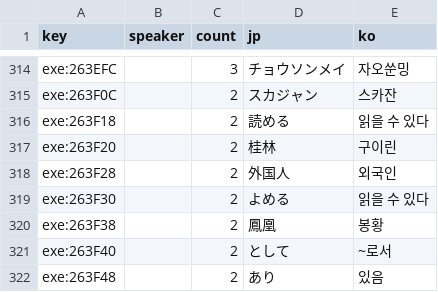
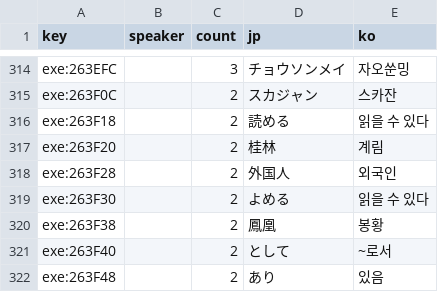
Before and after one commit to hospi0/shenmue-kr-patch, a TSV file: data/번역/sm1_079.tsv, drawn as a sheet; only a part is shown, gaps mark what is left out.

```diff
--- a/data/번역/sm1_079.tsv
+++ b/data/번역/sm1_079.tsv
@@ -316,3 +316,3 @@ exe:263F0C		2	スカジャン	스카잔
 exe:263F18		2	読める	읽을 수 있다
-exe:263F20		2	桂林	구이린
+exe:263F20		2	桂林	계림
 exe:263F28		2	外国人	외국인
```
Also changed, not shown: data/번역/sm1_077.tsv, 2 other files.
